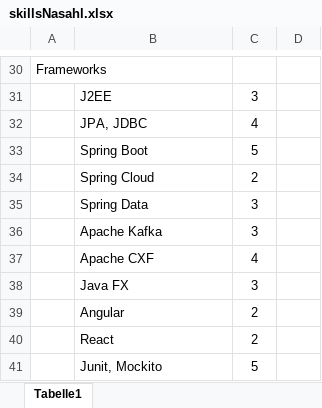
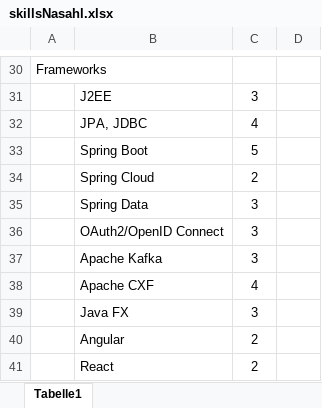
Before and after one commit to nasahl/website-nasahl, an Excel workbook: downloads/skillsNasahl.xlsx, sheet Tabelle1, drawn as a sheet; only a part is shown, gaps mark what is left out; the shorter side is filled out with more unchanged rows; values as stored, in another font and other column widths than the file's, no borders; the diff names each change by its address in the sheet, - before the commit and + after, or states it on an @@ line.

Commit message:
Adapt skill OAuth2 / OpenID Connect

```diff
--- a/downloads/skillsNasahl.xlsx (sheet Tabelle1)
+++ b/downloads/skillsNasahl.xlsx (sheet Tabelle1)
+row 36:  | OAuth2/OpenID Connect | 3
```
Also changed, not shown: 5 other files.
